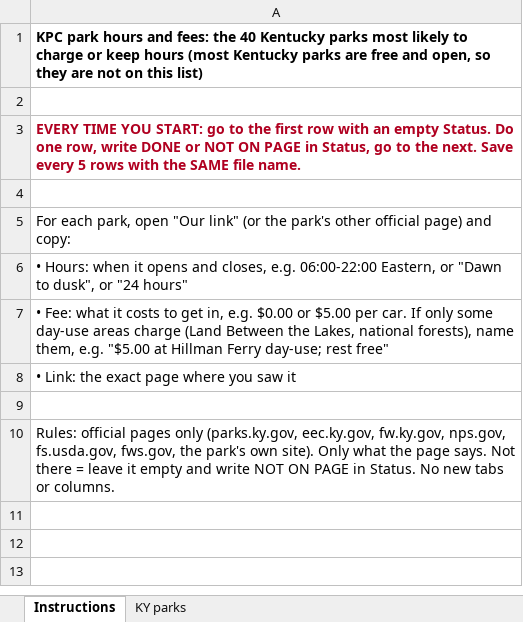
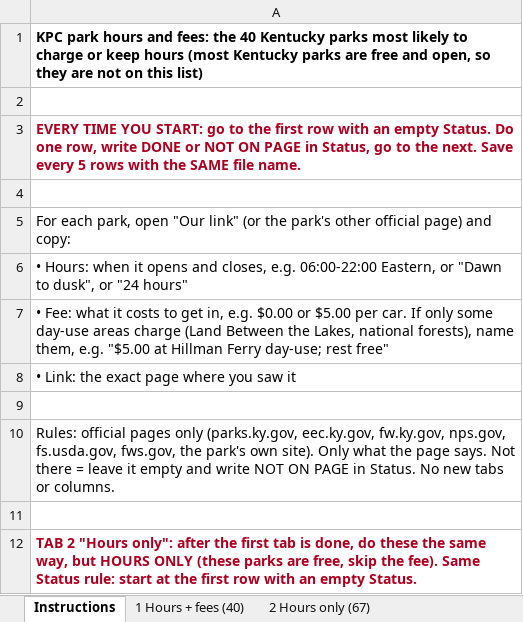
Before and after one commit to KentuckyPortableClub/KPC-Links, an Excel workbook: .claude/build/research/KPC_Park_Hours_worklist.xlsx, sheet Instructions, drawn as a sheet; values as stored, in another font and other column widths than the file's, no borders; the diff names each change by its address in the sheet, - before the commit and + after, or states it on an @@ line.

```diff
--- a/.claude/build/research/KPC_Park_Hours_worklist.xlsx (sheet Instructions)
+++ b/.claude/build/research/KPC_Park_Hours_worklist.xlsx (sheet Instructions)
-sheet tab: KY parks
+sheet tab: 1 Hours + fees (40)
+sheet tab: 2 Hours only (67)
+row 11: (empty)
+row 12: TAB 2 "Hours only": after the first tab is done, do these the same way, but HOURS ONLY (these parks are free, skip the fee). Same Status rule: start at the first row with an empty Status.
```
Also changed, not shown: 1 other file.
